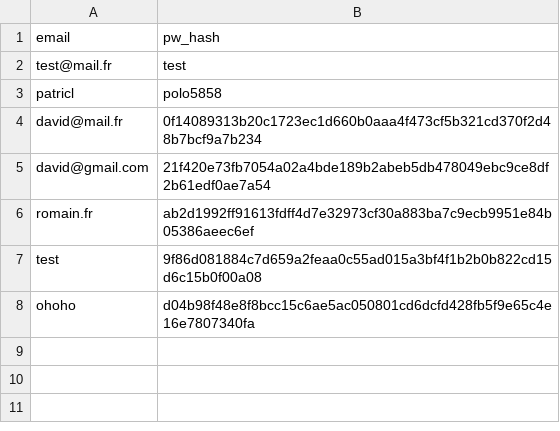
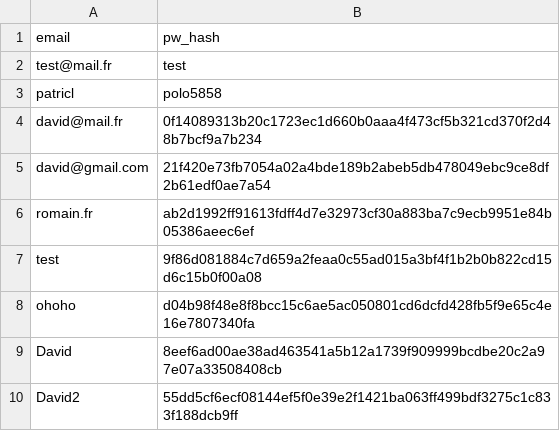
Before and after one commit to Dshellz/Ecommerce-Python-Algo, a CSV file: users.csv, drawn as a sheet.

```diff
--- a/users.csv
+++ b/users.csv
@@ -8 +8,3 @@ test,9f86d081884c7d659a2feaa0c55ad015a3bf4f1b2b0b822cd15d6c15b0f00a08
 ohoho,d04b98f48e8f8bcc15c6ae5ac050801cd6dcfd428fb5f9e65c4e16e7807340fa
+David,8eef6ad00ae38ad463541a5b12a1739f909999bcdbe20c2a97e07a33508408cb
+David2,55dd5cf6ecf08144ef5f0e39e2f1421ba063ff499bdf3275c1c833f188dcb9ff
```
Also changed, not shown: 1 other file.
